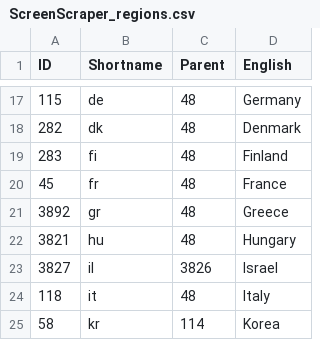
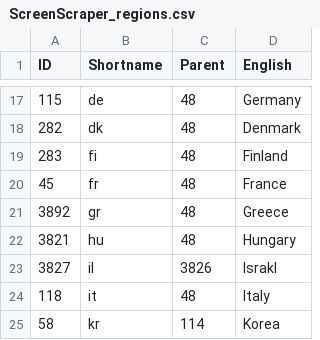
Before and after one commit to chrisism/script.ael.screenscraper, a CSV file: tools/data/ScreenScraper_regions.csv, drawn as a sheet; only a part is shown, gaps mark what is left out.

```diff
--- a/tools/data/ScreenScraper_regions.csv
+++ b/tools/data/ScreenScraper_regions.csv
@@ -22,3 +22,3 @@ ID,Shortname,Parent,English
 3821,hu,48,Hungary
-3827,il,3826,Israel
+3827,il,3826,Israkl
 118,it,48,Italy
```
Also changed, not shown: tools/data/ScreenScraper_platforms.csv, 24 other files.
